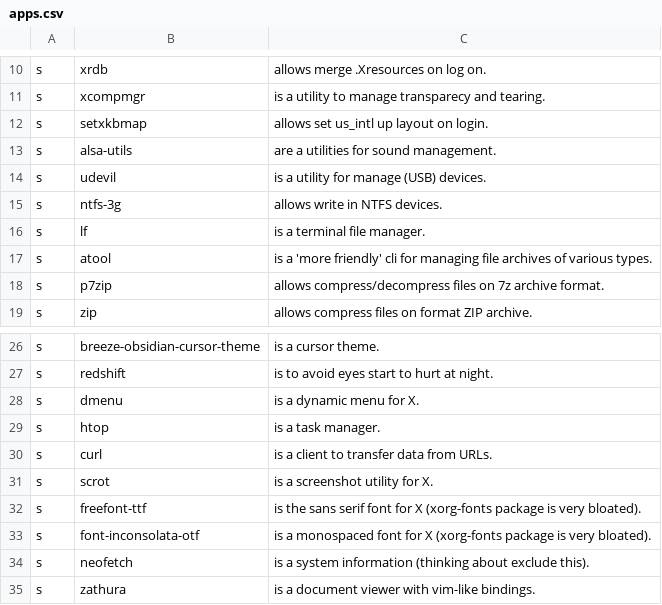
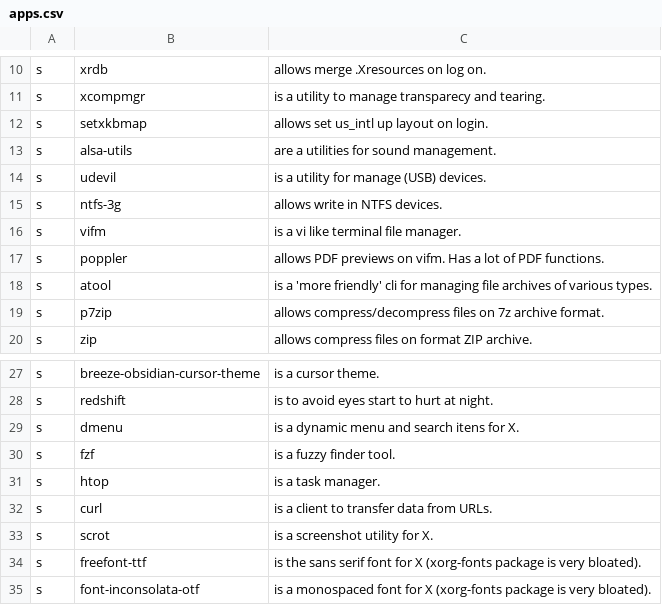
Before and after one commit to marciliocn/.dotfiles, a CSV file: apps.csv, drawn as a sheet; only a part is shown, gaps mark what is left out; the shorter side is filled out with more unchanged rows.

Commit message:
Added vifm, fzf and poppler.

```diff
--- a/apps.csv
+++ b/apps.csv
@@ -15,3 +15,4 @@ s,udevil,"is a utility for manage (USB) devices."
 s,ntfs-3g,"allows write in NTFS devices."
-s,lf,"is a terminal file manager."
+s,vifm,"is a vi like terminal file manager."
+s,poppler,"allows PDF previews on vifm. Has a lot of PDF functions."
 s,atool,"is a 'more friendly' cli for managing file archives of various types."
@@ -27,3 +28,4 @@ s,breeze-obsidian-cursor-theme,"is a cursor theme."
 s,redshift,"is to avoid eyes start to hurt at night."
-s,dmenu,"is a dynamic menu for X."
+s,dmenu,"is a dynamic menu and search itens for X."
+s,fzf,"is a fuzzy finder tool."
 s,htop,"is a task manager."
```
